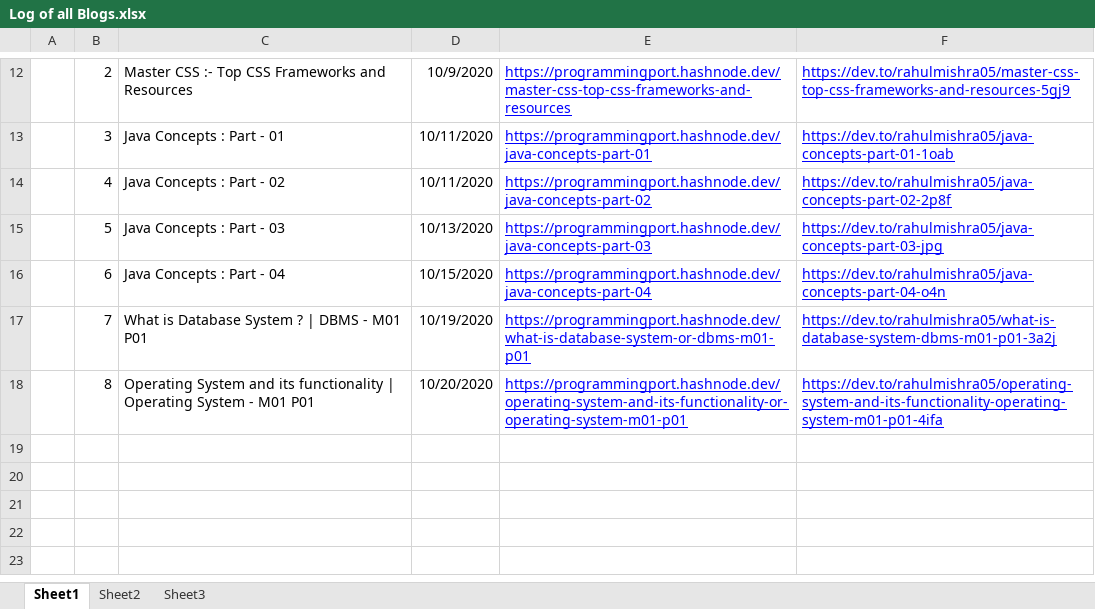
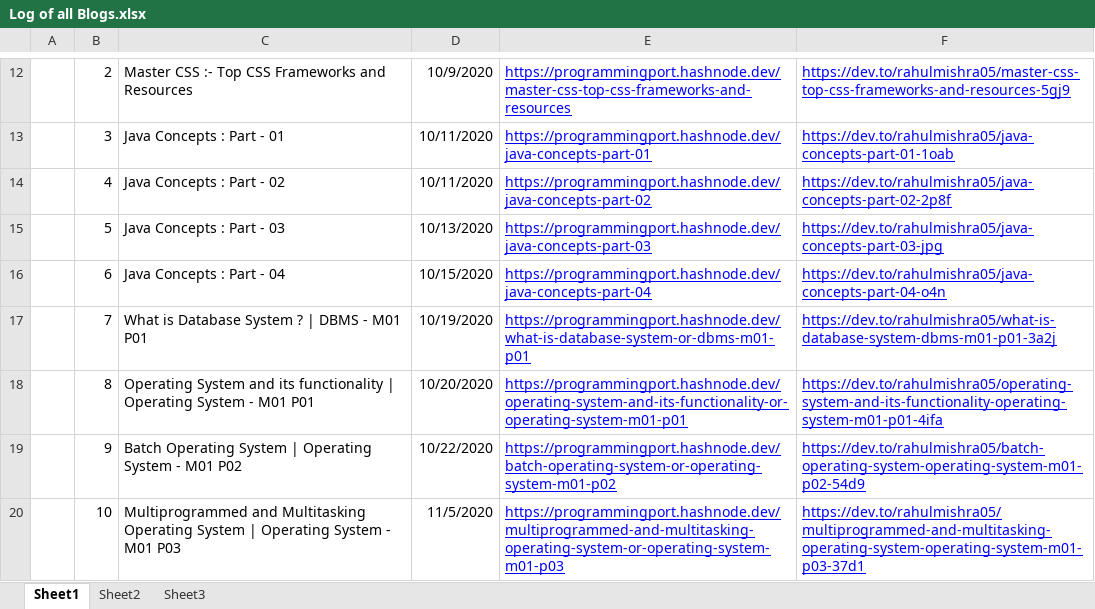
Before and after one commit to rahulMishra05/Blog, an Excel workbook: Log of all Blogs.xlsx, sheet Sheet1, drawn as a sheet; only a part is shown, gaps mark what is left out; values as stored, in another font and other column widths than the file's, no borders; charts and pictures and table styles not drawn; the diff names each change by its address in the sheet, - before the commit and + after, or states it on an @@ line.

```diff
--- a/Log of all Blogs.xlsx (sheet Sheet1)
+++ b/Log of all Blogs.xlsx (sheet Sheet1)
+row 19:  | 9 | Batch Operating System | Operating System - M01 P02 | 10/22/2020 | https://programmingport.hashnode.dev/batch-operating-system-or-operating-system-m01-p02 | https://dev.to/rahulmishra05/batch-operating-system-operating-system-m01-p02-54d9
+row 20:  | 10 | Multiprogrammed and Multitasking Operating System | Operating System - M01 P03 | 11/5/2020 | https://programmingport.hashnode.dev/multiprogrammed-and-multitasking-operating-system-or-operating-system-m01-p03 | https://dev.to/rahulmishra05/multiprogrammed-and-multitasking-operating-system-operating-system-m01-p03-37d1
```
Also changed, not shown: 1 other file.
